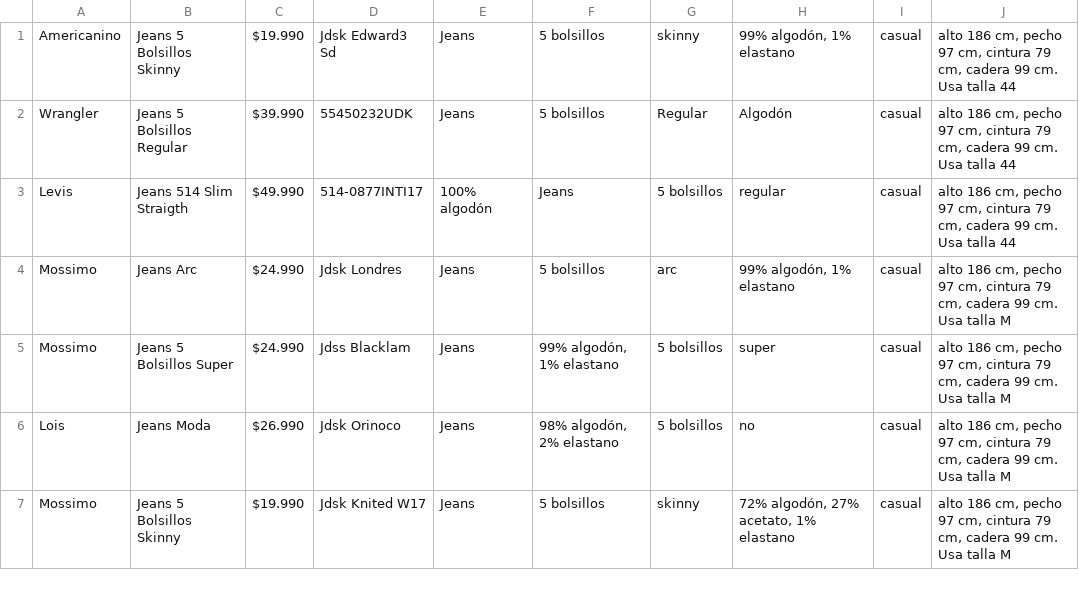
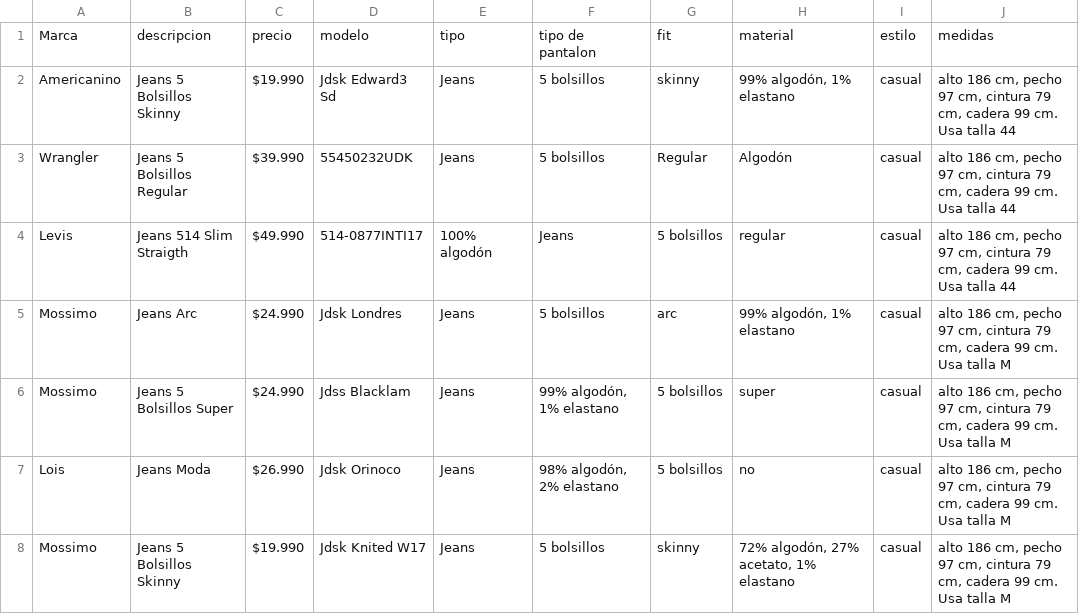
Before and after one commit to lucasSimonelli/jeanparser, a CSV file: jeans.csv, drawn as a sheet; only a part is shown.

```diff
--- a/jeans.csv
+++ b/jeans.csv
@@ -1 +1,2 @@
+Marca,descripcion,precio,modelo,tipo,tipo de pantalon,fit,material,estilo,medidas
 Americanino,Jeans 5 Bolsillos Skinny,$19.990,Jdsk Edward3 Sd,Jeans,5 bolsillos,skinny,"99% algodón, 1% elastano",casual,"alto 186 cm, pecho 97 cm, cintura 79 cm, cadera 99 cm. Usa talla 44"
```
Also changed, not shown: 2 other files.
